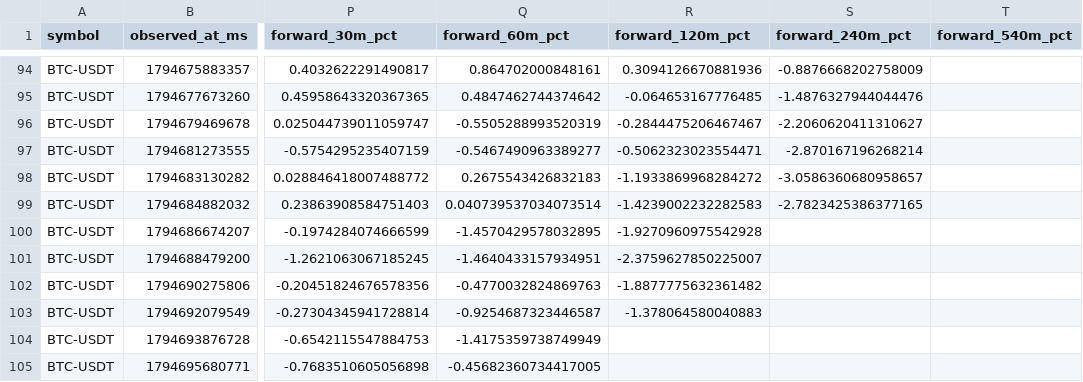
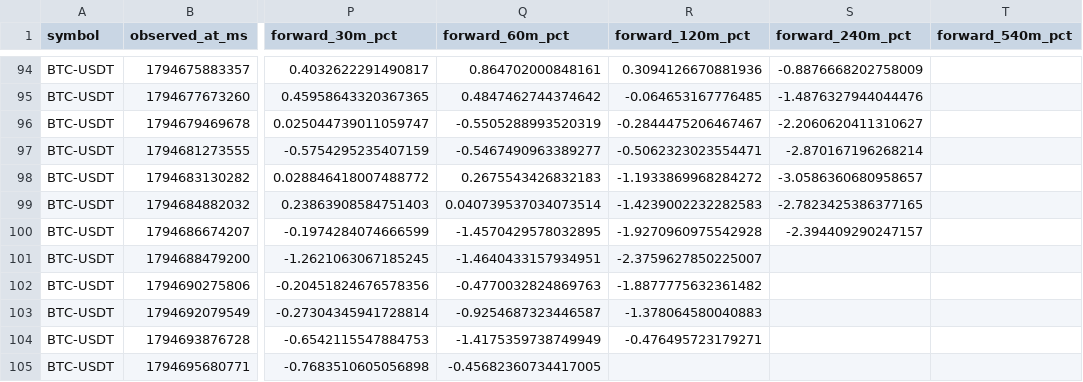
Before and after one commit to Gamadril34rus/astra_bot, a CSV file: data/bingx_usdm/positioning_shadow/positioning_samples.csv, drawn as a sheet; only a part is shown, gaps mark what is left out; the diff covers the shown part only; the diff names each change by its address in the sheet, - before the commit and + after, or states it on an @@ line.

```diff
--- a/data/bingx_usdm/positioning_shadow/positioning_samples.csv
+++ b/data/bingx_usdm/positioning_shadow/positioning_samples.csv
-S100 (forward_240m_pct): (empty)
+S100 (forward_240m_pct): -2.394409290247157
-R104 (forward_120m_pct): (empty)
+R104 (forward_120m_pct): -0.476495723179271
```
Also changed, not shown: 5 added rows and 23 edited cells elsewhere in this file, data/bingx_usdm/open_interest/BTCUSDT_open_interest.csv, data/bingx_usdm/open_interest/ETHUSDT_open_interest.csv, 11 other files.
